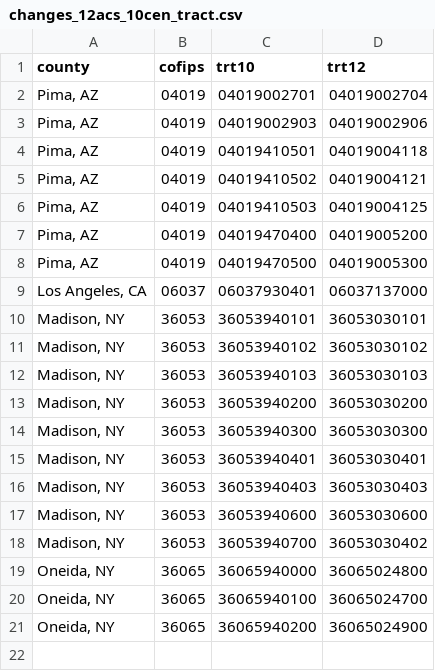
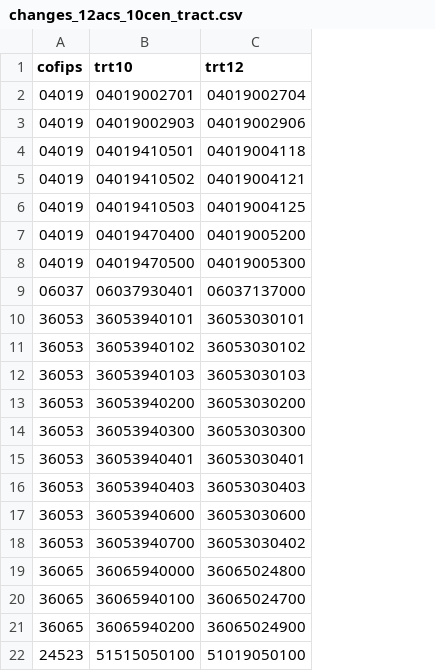
Before and after one commit to EvictionLab/eviction-lab-etl, a CSV file: conf/changes_12acs_10cen_tract.csv, drawn as a sheet; removed rows and columns are numbered as before the commit, all else as after; the diff names each change by its address in the sheet, - before the commit and + after, or states it on an @@ line.

```diff
--- a/conf/changes_12acs_10cen_tract.csv
+++ b/conf/changes_12acs_10cen_tract.csv
-column A (county), rows 2-21: Pima, AZ | Pima, AZ | Pima, AZ | Pima, AZ | Pima, AZ | Pima, AZ | Pima, AZ | Los Angeles, CA | Madison, NY | Madison, NY | Madison, NY | Madison, NY | Madison, NY | Madison, NY | Madison, NY | Madison, NY | Madison, NY | Oneida, NY | Oneida, NY | Oneida, NY
+row 22: 24523 | 51515050100 | 51019050100
```
Also changed, not shown: conf/changes_09acs_to_10cen_tract.csv, 7 other files.
